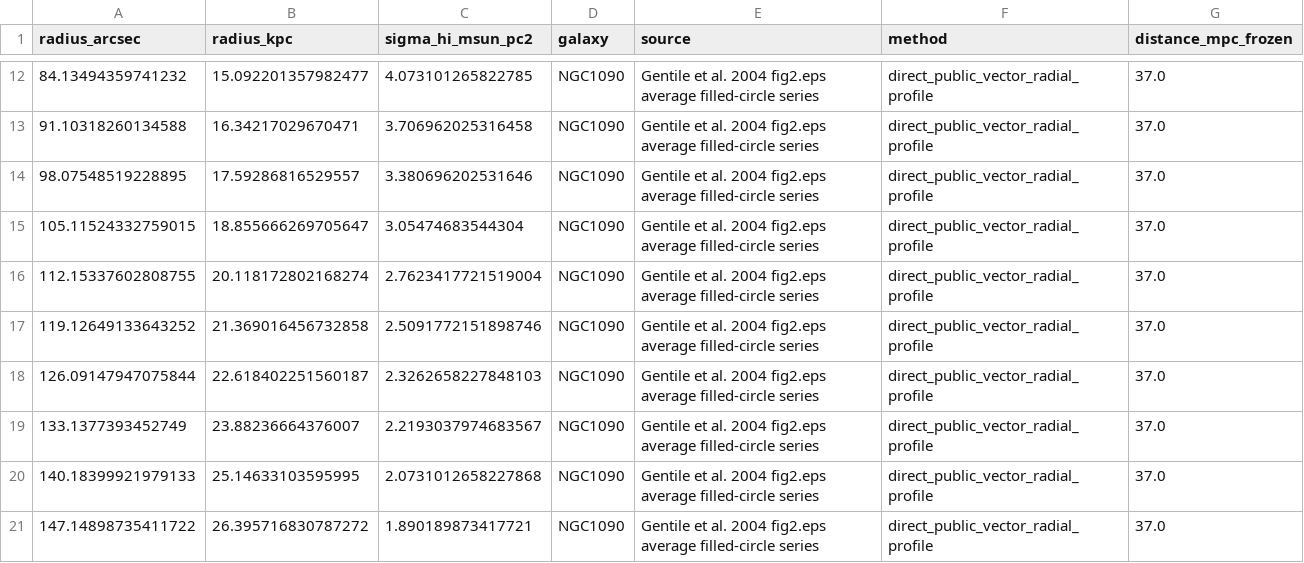
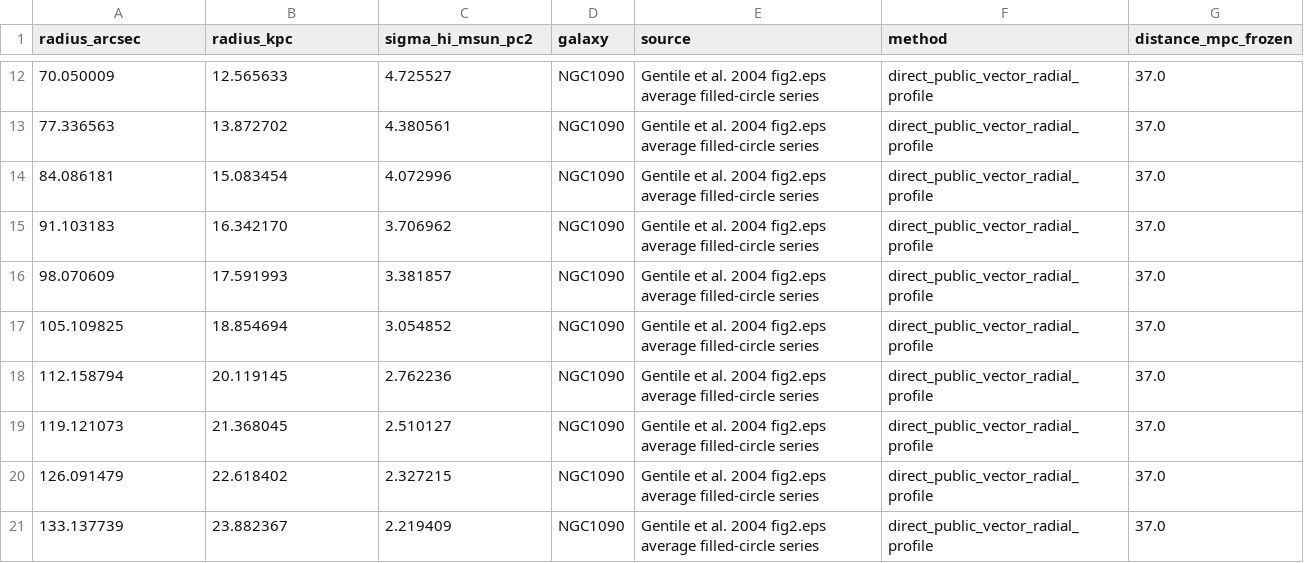
Before and after one commit to mjiresearch/persistent-geometric-states-paper1, a CSV file: data/stationary/source_reconstruction/ngc1090_gentile2004_vector_profile_v1.csv, drawn as a sheet; only a part is shown, gaps mark what is left out; the diff covers the shown part only.

```diff
--- a/data/stationary/source_reconstruction/ngc1090_gentile2004_vector_profile_v1.csv
+++ b/data/stationary/source_reconstruction/ngc1090_gentile2004_vector_profile_v1.csv
@@ -12,10 +12,10 @@ radius_arcsec,radius_kpc,sigma_hi_msun_pc2,galaxy,source,method,distance_mpc_fro
-84.13494359741232,15.092201357982477,4.073101265822785,NGC1090,Gentile et al. 2004 fig2.eps average filled-circle series,direct_public_vector_radial_profile,37.0
-91.10318260134588,16.34217029670471,3.706962025316458,NGC1090,Gentile et al. 2004 fig2.eps average filled-circle series,direct_public_vector_radial_profile,37.0
-98.07548519228895,17.59286816529557,3.380696202531646,NGC1090,Gentile et al. 2004 fig2.eps average filled-circle series,direct_public_vector_radial_profile,37.0
-105.11524332759015,18.855666269705647,3.05474683544304,NGC1090,Gentile et al. 2004 fig2.eps average filled-circle series,direct_public_vector_radial_profile,37.0
-112.15337602808755,20.118172802168274,2.7623417721519004,NGC1090,Gentile et al. 2004 fig2.eps average filled-circle series,direct_public_vector_radial_profile,37.0
-119.12649133643252,21.369016456732858,2.5091772151898746,NGC1090,Gentile et al. 2004 fig2.eps average filled-circle series,direct_public_vector_radial_profile,37.0
-126.09147947075844,22.618402251560187,2.3262658227848103,NGC1090,Gentile et al. 2004 fig2.eps average filled-circle series,direct_public_vector_radial_profile,37.0
-133.1377393452749,23.88236664376007,2.2193037974683567,NGC1090,Gentile et al. 2004 fig2.eps average filled-circle series,direct_public_vector_radial_profile,37.0
-140.18399921979133,25.14633103595995,2.0731012658227868,NGC1090,Gentile et al. 2004 fig2.eps average filled-circle series,direct_public_vector_radial_profile,37.0
-147.14898735411722,26.395716830787272,1.890189873417721,NGC1090,Gentile et al. 2004 fig2.eps average filled-circle series,direct_public_vector_radial_profile,37.0
+70.050009,12.565633,4.725527,NGC1090,Gentile et al. 2004 fig2.eps average filled-circle series,direct_public_vector_radial_profile,37.0
+77.336563,13.872702,4.380561,NGC1090,Gentile et al. 2004 fig2.eps average filled-circle series,direct_public_vector_radial_profile,37.0
+84.086181,15.083454,4.072996,NGC1090,Gentile et al. 2004 fig2.eps average filled-circle series,direct_public_vector_radial_profile,37.0
+91.103183,16.342170,3.706962,NGC1090,Gentile et al. 2004 fig2.eps average filled-circle series,direct_public_vector_radial_profile,37.0
+98.070609,17.591993,3.381857,NGC1090,Gentile et al. 2004 fig2.eps average filled-circle series,direct_public_vector_radial_profile,37.0
+105.109825,18.854694,3.054852,NGC1090,Gentile et al. 2004 fig2.eps average filled-circle series,direct_public_vector_radial_profile,37.0
+112.158794,20.119145,2.762236,NGC1090,Gentile et al. 2004 fig2.eps average filled-circle series,direct_public_vector_radial_profile,37.0
+119.121073,21.368045,2.510127,NGC1090,Gentile et al. 2004 fig2.eps average filled-circle series,direct_public_vector_radial_profile,37.0
+126.091479,22.618402,2.327215,NGC1090,Gentile et al. 2004 fig2.eps average filled-circle series,direct_public_vector_radial_profile,37.0
+133.137739,23.882367,2.219409,NGC1090,Gentile et al. 2004 fig2.eps average filled-circle series,direct_public_vector_radial_profile,37.0
```
Also changed, not shown: 2 added rows and 57 edited cells elsewhere in this file.
